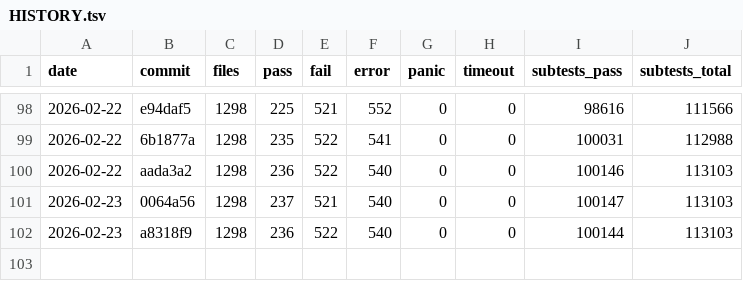
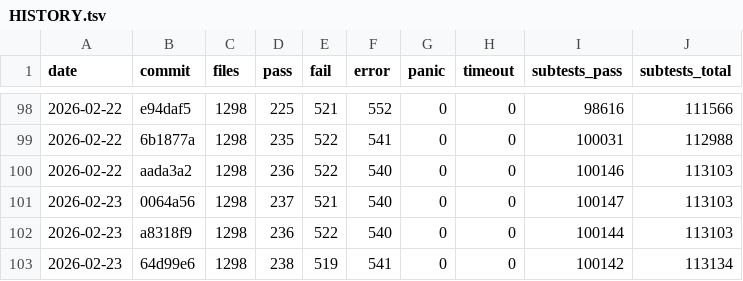
Before and after one commit to tokuhirom/mutsu, a TSV file: HISTORY.tsv, drawn as a sheet; only a part is shown, gaps mark what is left out; the diff names each change by its address in the sheet, - before the commit and + after, or states it on an @@ line.

```diff
--- a/HISTORY.tsv
+++ b/HISTORY.tsv
+row 103: 2026-02-23 | 64d99e6 | 1298 | 238 | 519 | 541 | 0 | 0 | 100142 | 113134
```
Also changed, not shown: 33 other files.
